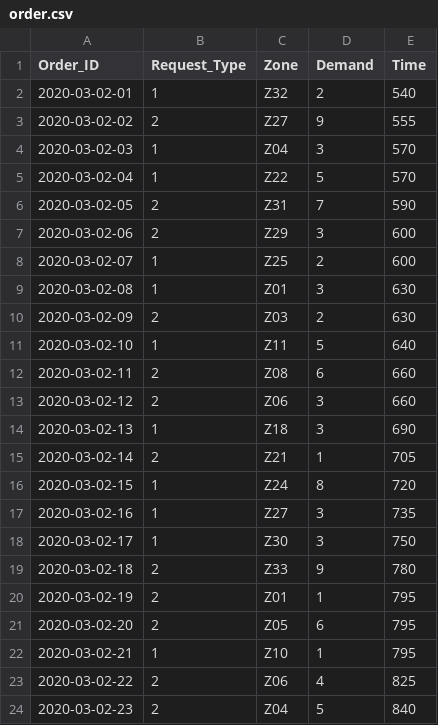
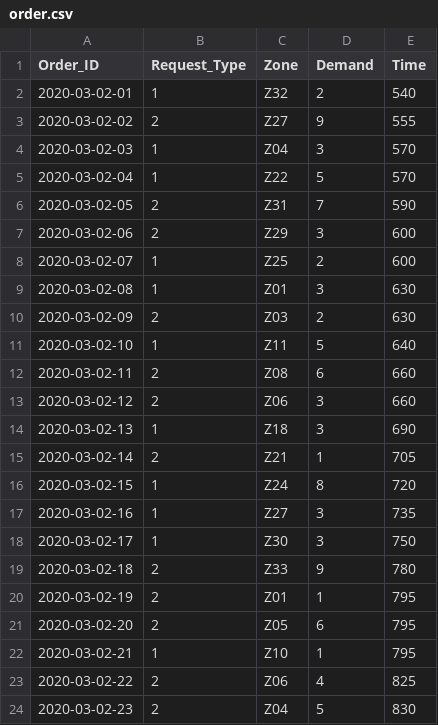
Before and after one commit to chensxb97/ferryServiceVRP, a CSV file: inputs/SampleDataset/order.csv, drawn as a sheet.

```diff
--- a/inputs/SampleDataset/order.csv
+++ b/inputs/SampleDataset/order.csv
@@ -23,2 +23,2 @@
 2020-03-02-22,2,Z06,4,825
-2020-03-02-23,2,Z04,5,840
+2020-03-02-23,2,Z04,5,830
```
Also changed, not shown: 3 other files.
